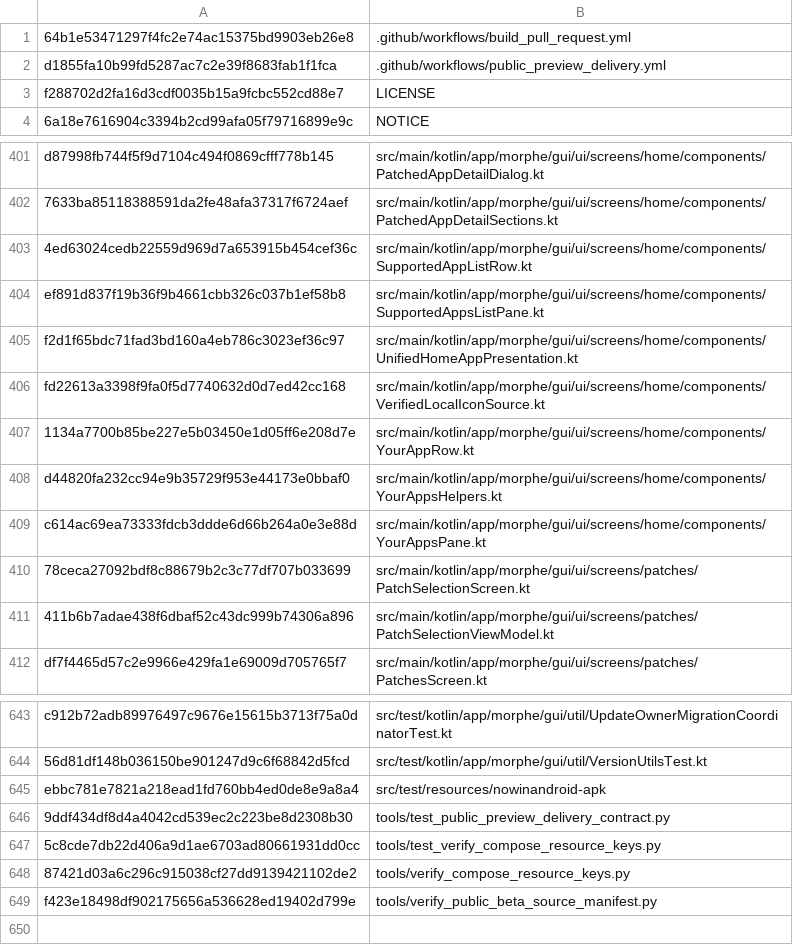
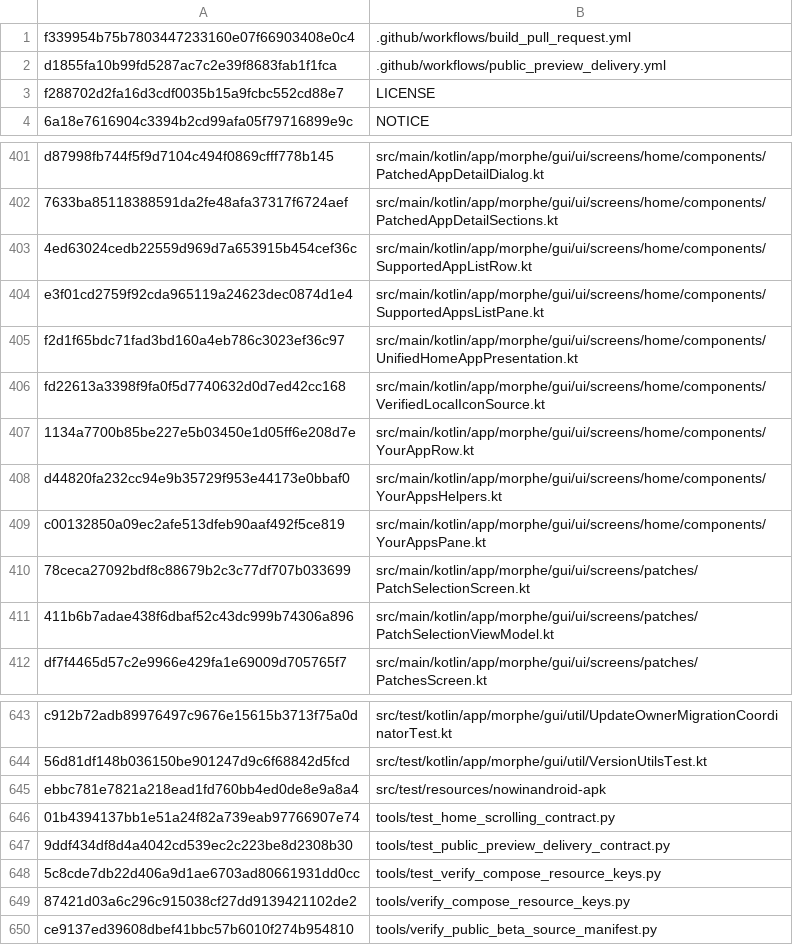
Before and after one commit to lxsdd/morphe-desktop-public, a TSV file: tools/public_beta_source_manifest.tsv, drawn as a sheet; only a part is shown, gaps mark what is left out.

Commit message:
fix(ui): bound patched-app list scrolling below fixed toolbar across filters

```diff
--- a/tools/public_beta_source_manifest.tsv
+++ b/tools/public_beta_source_manifest.tsv
@@ -1,2 +1,2 @@
-64b1e53471297f4fc2e74ac15375bd9903eb26e8	.github/workflows/build_pull_request.yml
+f339954b75b7803447233160e07f66903408e0c4	.github/workflows/build_pull_request.yml
 d1855fa10b99fd5287ac7c2e39f8683fab1f1fca	.github/workflows/public_preview_delivery.yml
@@ -403,3 +403,3 @@ d87998fb744f5f9d7104c494f0869cfff778b145	src/main/kotlin/app/morphe/gui/ui/scree
 4ed63024cedb22559d969d7a653915b454cef36c	src/main/kotlin/app/morphe/gui/ui/screens/home/components/SupportedAppListRow.kt
-ef891d837f19b36f9b4661cbb326c037b1ef58b8	src/main/kotlin/app/morphe/gui/ui/screens/home/components/SupportedAppsListPane.kt
+e3f01cd2759f92cda965119a24623dec0874d1e4	src/main/kotlin/app/morphe/gui/ui/screens/home/components/SupportedAppsListPane.kt
 f2d1f65bdc71fad3bd160a4eb786c3023ef36c97	src/main/kotlin/app/morphe/gui/ui/screens/home/components/UnifiedHomeAppPresentation.kt
@@ -408,3 +408,3 @@ fd22613a3398f9fa0f5d7740632d0d7ed42cc168	src/main/kotlin/app/morphe/gui/ui/scree
 d44820fa232cc94e9b35729f953e44173e0bbaf0	src/main/kotlin/app/morphe/gui/ui/screens/home/components/YourAppsHelpers.kt
-c614ac69ea73333fdcb3ddde6d66b264a0e3e88d	src/main/kotlin/app/morphe/gui/ui/screens/home/components/YourAppsPane.kt
+c00132850a09ec2afe513dfeb90aaf492f5ce819	src/main/kotlin/app/morphe/gui/ui/screens/home/components/YourAppsPane.kt
 78ceca27092bdf8c88679b2c3c77df707b033699	src/main/kotlin/app/morphe/gui/ui/screens/patches/PatchSelectionScreen.kt
@@ -645,2 +645,3 @@ c912b72adb89976497c9676e15615b3713f75a0d	src/test/kotlin/app/morphe/gui/util/Upd
 ebbc781e7821a218ead1fd760bb4ed0de8e9a8a4	src/test/resources/nowinandroid-apk
+01b4394137bb1e51a24f82a739eab97766907e74	tools/test_home_scrolling_contract.py
 9ddf434df8d4a4042cd539ec2c223be8d2308b30	tools/test_public_preview_delivery_contract.py
@@ -648,2 +649,2 @@ ebbc781e7821a218ead1fd760bb4ed0de8e9a8a4	src/test/resources/nowinandroid-apk
 87421d03a6c296c915038cf27dd9139421102de2	tools/verify_compose_resource_keys.py
-f423e18498df902175656a536628ed19402d799e	tools/verify_public_beta_source_manifest.py
+ce9137ed39608dbef41bbc57b6010f274b954810	tools/verify_public_beta_source_manifest.py
```
Also changed, not shown: 6 other files.
